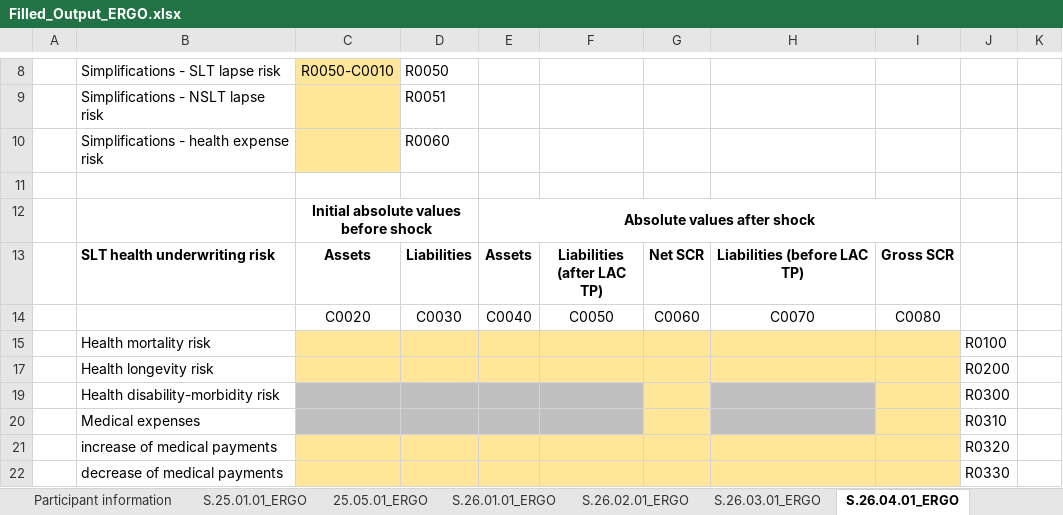
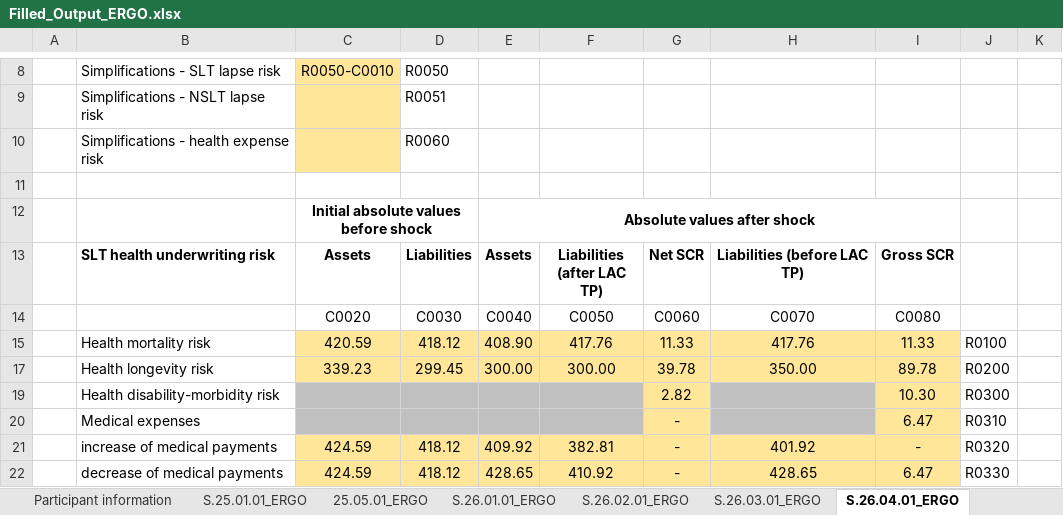
Before and after one commit to SolvMates/SolvMate, an Excel workbook: outputs/Filled_Output_ERGO.xlsx, sheet S.26.04.01_ERGO, drawn as a sheet; only a part is shown, gaps mark what is left out; values as stored, in another font and other column widths than the file's, no borders; the diff covers the shown part only; the diff names each change by its address in the sheet, - before the commit and + after, or states it on an @@ line.

```diff
--- a/outputs/Filled_Output_ERGO.xlsx (sheet S.26.04.01_ERGO)
+++ b/outputs/Filled_Output_ERGO.xlsx (sheet S.26.04.01_ERGO)
-C15: (empty)
+C15: 420.59
-D15: (empty)
+D15: 418.12
-E15: (empty)
+E15: 408.90
-F15: (empty)
+F15: 417.76
-G15: (empty)
+G15: 11.33
-H15: (empty)
+H15: 417.76
-I15: (empty)
+I15: 11.33
-C17: (empty)
+C17: 339.23
-D17: (empty)
+D17: 299.45
-E17: (empty)
+E17: 300.00
-F17: (empty)
+F17: 300.00
-G17: (empty)
+G17: 39.78
-H17: (empty)
+H17: 350.00
-I17: (empty)
+I17: 89.78
-G19: (empty)
+G19: 2.82
-I19: (empty)
+I19: 10.30
-G20:G22: (empty)
+G20:G22: -
-I20: (empty)
+I20: 6.47
-C21:C22: (empty)
+C21:C22: 424.59
-D21:D22: (empty)
+D21:D22: 418.12
-E21: (empty)
+E21: 409.92
-F21: (empty)
+F21: 382.81
-H21: (empty)
+H21: 401.92
-I21: (empty)
+I21: -
-E22: (empty)
+E22: 428.65
-F22: (empty)
+F22: 410.92
-H22: (empty)
+H22: 428.65
-I22: (empty)
+I22: 6.47
```
Also changed, not shown: 44 edited cells elsewhere in this sheet, sheet S.26.02.01_ERGO, sheet S.26.03.01_ERGO, sheet S.26.01.01_ERGO, 3 other files.
